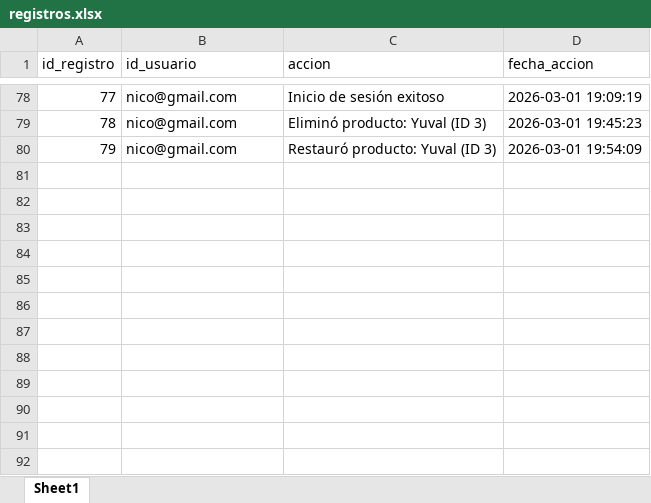
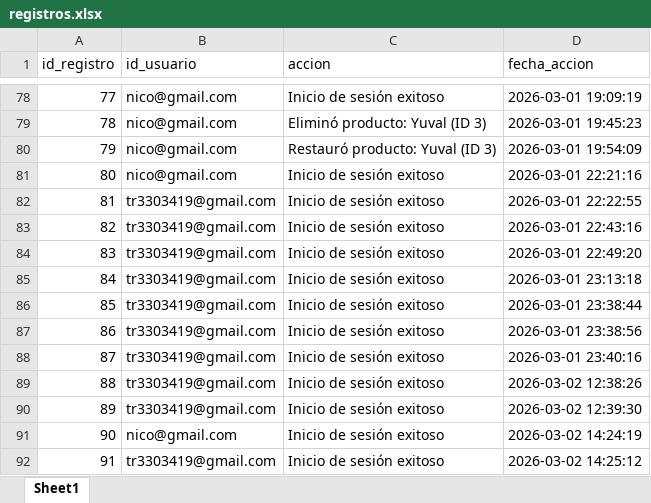
Before and after one commit to julio11916/software-de-oro, an Excel workbook: bd/registros.xlsx, sheet Sheet1, drawn as a sheet; only a part is shown, gaps mark what is left out; values as stored, in another font and other column widths than the file's, no borders; the diff names each change by its address in the sheet, - before the commit and + after, or states it on an @@ line.

Commit message:
ajustes del usuario

```diff
--- a/bd/registros.xlsx (sheet Sheet1)
+++ b/bd/registros.xlsx (sheet Sheet1)
+row 81: 80 | nico@gmail.com | Inicio de sesión exitoso | 2026-03-01 22:21:16
+row 82: 81 | tr3303419@gmail.com | Inicio de sesión exitoso | 2026-03-01 22:22:55
+row 83: 82 | tr3303419@gmail.com | Inicio de sesión exitoso | 2026-03-01 22:43:16
+row 84: 83 | tr3303419@gmail.com | Inicio de sesión exitoso | 2026-03-01 22:49:20
+row 85: 84 | tr3303419@gmail.com | Inicio de sesión exitoso | 2026-03-01 23:13:18
+row 86: 85 | tr3303419@gmail.com | Inicio de sesión exitoso | 2026-03-01 23:38:44
+row 87: 86 | tr3303419@gmail.com | Inicio de sesión exitoso | 2026-03-01 23:38:56
+row 88: 87 | tr3303419@gmail.com | Inicio de sesión exitoso | 2026-03-01 23:40:16
+row 89: 88 | tr3303419@gmail.com | Inicio de sesión exitoso | 2026-03-02 12:38:26
+row 90: 89 | tr3303419@gmail.com | Inicio de sesión exitoso | 2026-03-02 12:39:30
+row 91: 90 | nico@gmail.com | Inicio de sesión exitoso | 2026-03-02 14:24:19
+row 92: 91 | tr3303419@gmail.com | Inicio de sesión exitoso | 2026-03-02 14:25:12
```
Also changed, not shown: 10 other files.
